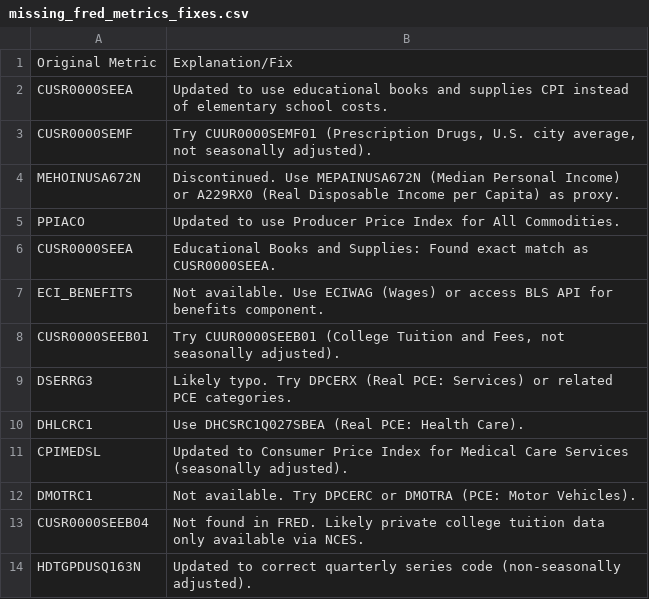
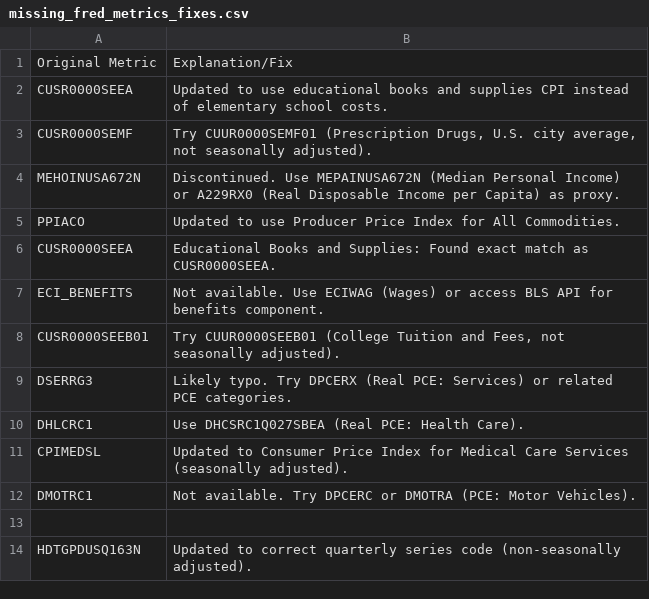
Before and after one commit to rao2p0/howsmyeconomy, a CSV file: missing_fred_metrics_fixes.csv, drawn as a sheet.

Commit message:
Remove CUSR0000SEEB04 metric completely from codebase - Removed CUSR0000SEEB04 (Technical School Costs) from schema.json - Removed from tuition-tracker question in questions.ts - Removed mock data from mockFredData.ts - Removed scoring logic from scoreCalculator.ts - Removed from mood_score_system.md documentation - Removed from missing_fred_metrics_fixes.csv tracking file This metric was not available in FRED and has been cleaned up across all files.

```diff
--- a/missing_fred_metrics_fixes.csv
+++ b/missing_fred_metrics_fixes.csv
@@ -12,3 +12,3 @@ CPIMEDSL,"Updated to Consumer Price Index for Medical Care Services (seasonally
 DMOTRC1,Not available. Try DPCERC or DMOTRA (PCE: Motor Vehicles).
-CUSR0000SEEB04,Not found in FRED. Likely private college tuition data only available via NCES.
+
 HDTGPDUSQ163N,"Updated to correct quarterly series code (non-seasonally adjusted)."
```
Also changed, not shown: 5 other files.
